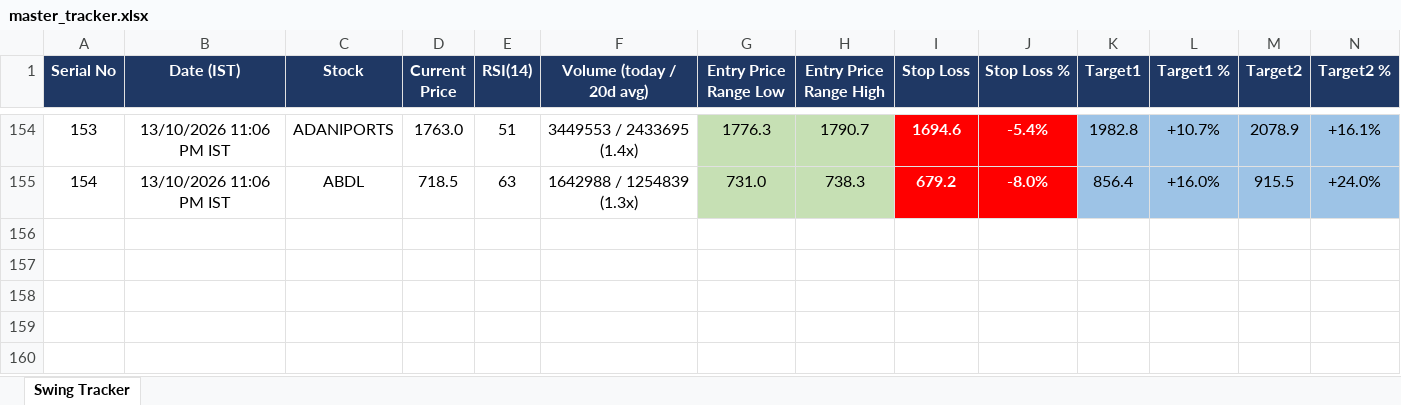
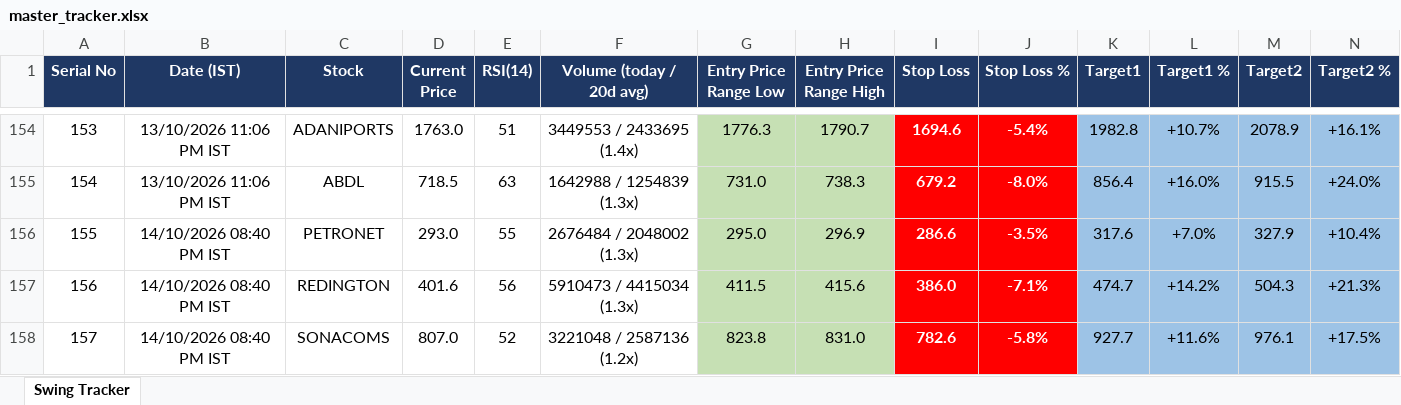
Before and after one commit to Jinish2023/nse-3-piller-hunter, an Excel workbook: master_tracker.xlsx, sheet Swing Tracker, drawn as a sheet; only a part is shown, gaps mark what is left out; values as stored, in another font and other column widths than the file's, no borders; rows hold the shown columns only; the diff names each change by its address in the sheet, - before the commit and + after, or states it on an @@ line.

```diff
--- a/master_tracker.xlsx (sheet Swing Tracker)
+++ b/master_tracker.xlsx (sheet Swing Tracker)
+row 156: 155 | 14/10/2026 08:40 PM IST | PETRONET | 293.0 | 55 | 2676484 / 2048002 (1.3x) | 295.0 | 296.9 | 286.6 | -3.5% | 317.6 | +7.0% | 327.9 | +10.4%
+row 157: 156 | 14/10/2026 08:40 PM IST | REDINGTON | 401.6 | 56 | 5910473 / 4415034 (1.3x) | 411.5 | 415.6 | 386.0 | -7.1% | 474.7 | +14.2% | 504.3 | +21.3%
+row 158: 157 | 14/10/2026 08:40 PM IST | SONACOMS | 807.0 | 52 | 3221048 / 2587136 (1.2x) | 823.8 | 831.0 | 782.6 | -5.8% | 927.7 | +11.6% | 976.1 | +17.5%
```
